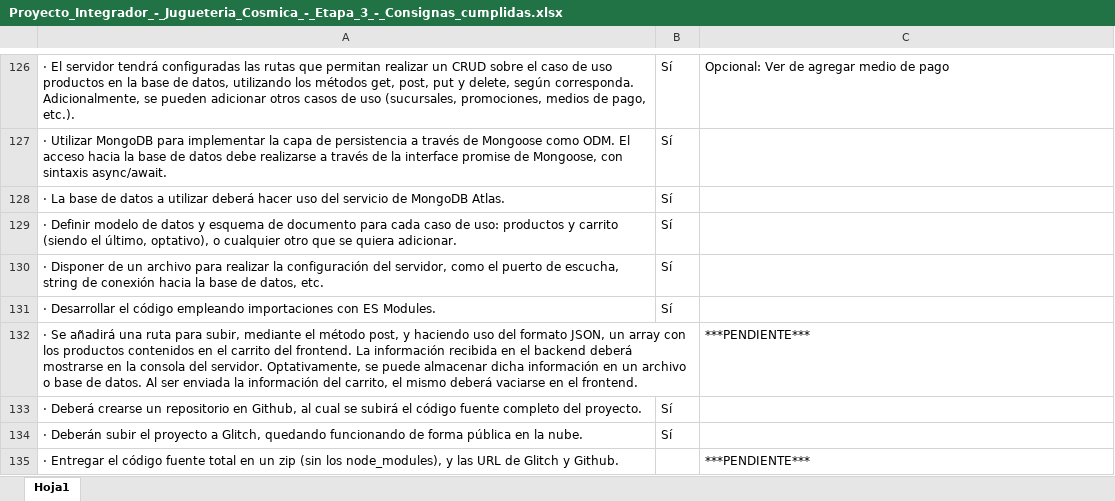
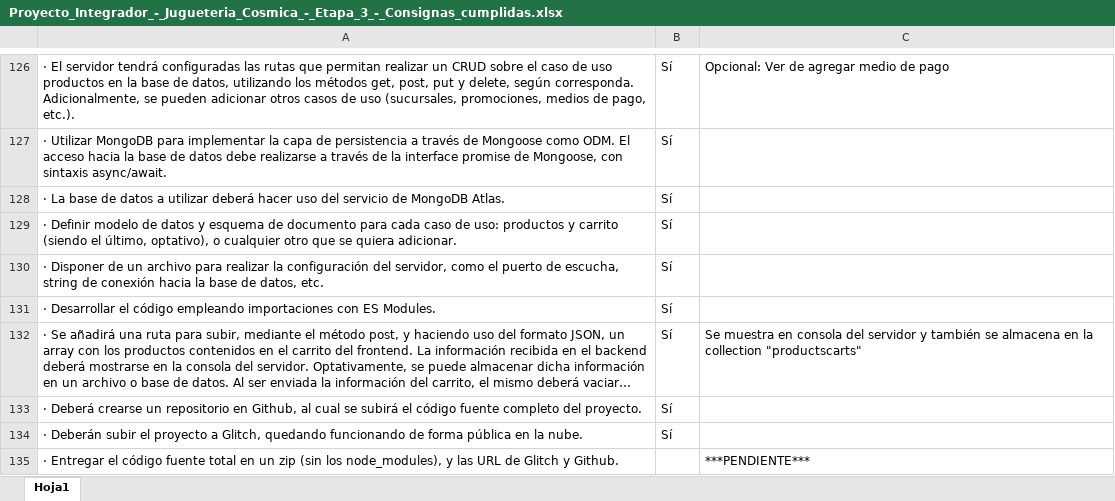
Before and after one commit to gabymosci/aa-Proyecto-integrador, an Excel workbook: Proyecto_Integrador_-_Jugueteria_Cosmica_-_Etapa_3_-_Consignas_cumplidas.xlsx, sheet Hoja1, drawn as a sheet; only a part is shown, gaps mark what is left out; long unchanged cells end in …; values as stored, in another font and other column widths than the file's, no borders; conditional formats not drawn; the diff names each change by its address in the sheet, - before the commit and + after, or states it on an @@ line.

```diff
--- a/Proyecto_Integrador_-_Jugueteria_Cosmica_-_Etapa_3_-_Consignas_cumplidas.xlsx (sheet Hoja1)
+++ b/Proyecto_Integrador_-_Jugueteria_Cosmica_-_Etapa_3_-_Consignas_cumplidas.xlsx (sheet Hoja1)
-B132: (empty)
+B132: Sí
-C132: ***PENDIENTE***
+C132: Se muestra en consola del servidor y también se almacena en la collection "productscarts"
```
Also changed, not shown: 7 other files.
